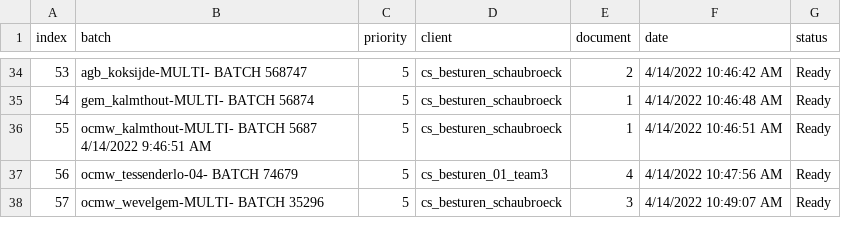
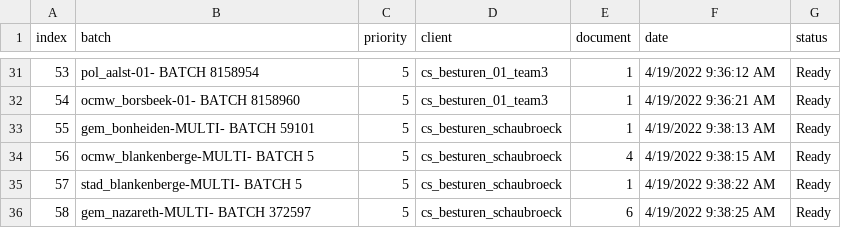
Before and after one commit to harivonyR/puppeteer-webscrap-app, a CSV file: public/assets/batch.csv, drawn as a sheet; only a part is shown, gaps mark what is left out; the diff covers the shown part only.

```diff
--- a/public/assets/batch.csv
+++ b/public/assets/batch.csv
@@ -34,5 +31,6 @@ index,batch,priority,client,document,date,status
-53,agb_koksijde-MULTI- BATCH 568747,5,cs_besturen_schaubroeck,2,4/14/2022 10:46:42 AM,Ready
-54,gem_kalmthout-MULTI- BATCH 56874,5,cs_besturen_schaubroeck,1,4/14/2022 10:46:48 AM,Ready
-55,ocmw_kalmthout-MULTI- BATCH 5687 4/14/2022 9:46:51 AM,5,cs_besturen_schaubroeck,1,4/14/2022 10:46:51 AM,Ready
-56,ocmw_tessenderlo-04- BATCH 74679,5,cs_besturen_01_team3,4,4/14/2022 10:47:56 AM,Ready
-57,ocmw_wevelgem-MULTI- BATCH 35296,5,cs_besturen_schaubroeck,3,4/14/2022 10:49:07 AM,Ready
+53,pol_aalst-01- BATCH 8158954,5,cs_besturen_01_team3,1,4/19/2022 9:36:12 AM,Ready
+54,ocmw_borsbeek-01- BATCH 8158960,5,cs_besturen_01_team3,1,4/19/2022 9:36:21 AM,Ready
+55,gem_bonheiden-MULTI- BATCH 59101,5,cs_besturen_schaubroeck,1,4/19/2022 9:38:13 AM,Ready
+56,ocmw_blankenberge-MULTI- BATCH 5,5,cs_besturen_schaubroeck,4,4/19/2022 9:38:15 AM,Ready
+57,stad_blankenberge-MULTI- BATCH 5,5,cs_besturen_schaubroeck,1,4/19/2022 9:38:22 AM,Ready
+58,gem_nazareth-MULTI- BATCH 372597,5,cs_besturen_schaubroeck,6,4/19/2022 9:38:25 AM,Ready
```
Also changed, not shown: 1 added row, 4 removed rows and 93 edited cells elsewhere in this file, 2 other files.
